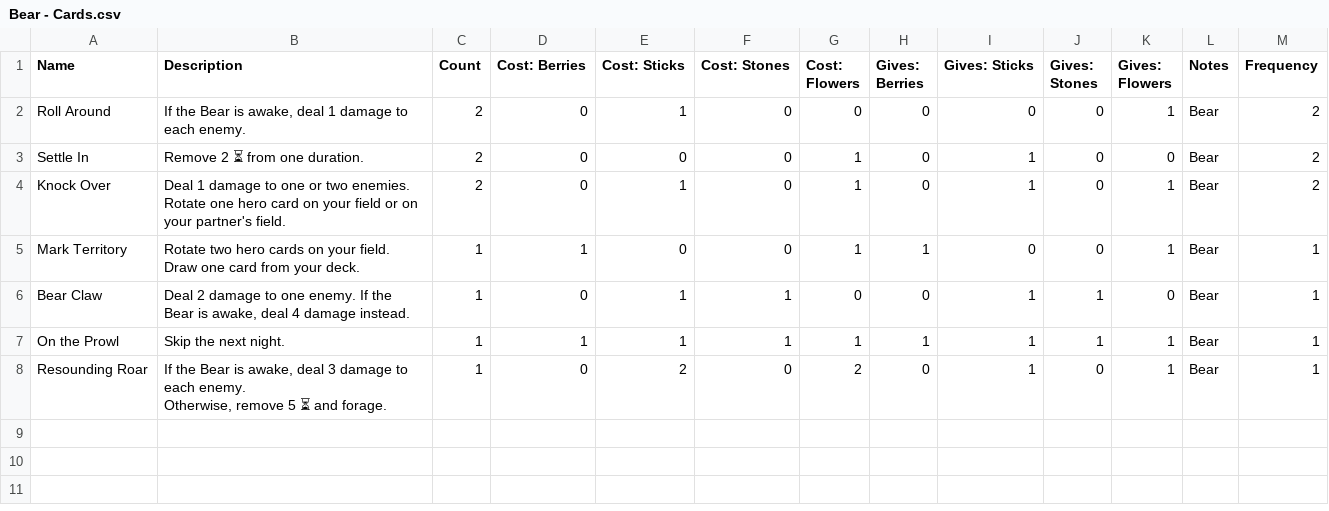
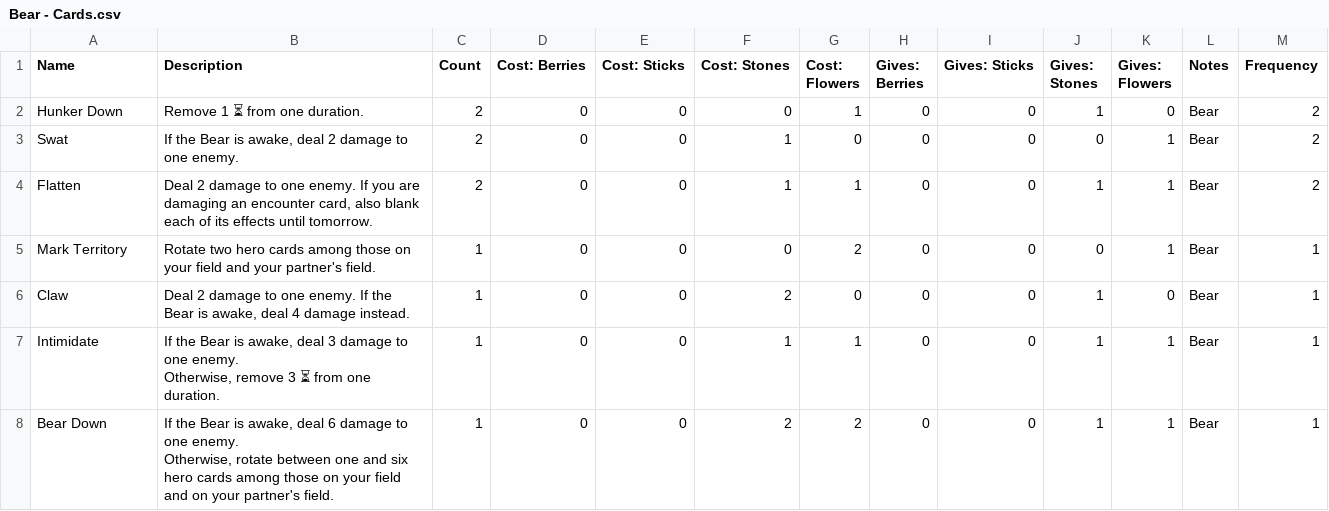
Before and after one commit to tylorlilley/UnlikelyHeroesCardGenerator, a CSV file: data/source/Bear - Cards.csv, drawn as a sheet.

```diff
--- a/data/source/Bear - Cards.csv
+++ b/data/source/Bear - Cards.csv
@@ -1,11 +1,10 @@
 Name,Description,Count,Cost: Berries,Cost: Sticks,Cost: Stones,Cost: Flowers,Gives: Berries,Gives: Sticks,Gives: Stones,Gives: Flowers,Notes,Frequency
-Roll Around,"If the Bear is awake, deal 1 damage to each enemy.",2,0,1,0,0,0,0,0,1,Bear,2
-Settle In,Remove 2 ⏳ from one duration.,2,0,0,0,1,0,1,0,0,Bear,2
-Knock Over,"Deal 1 damage to one or two enemies.
-Rotate one hero card on your field or on your partner's field.",2,0,1,0,1,0,1,0,1,Bear,2
-Mark Territory,"Rotate two hero cards on your field.
-Draw one card from your deck.",1,1,0,0,1,1,0,0,1,Bear,1
-Bear Claw,"Deal 2 damage to one enemy. If the Bear is awake, deal 4 damage instead.",1,0,1,1,0,0,1,1,0,Bear,1
-On the Prowl,Skip the next night.,1,1,1,1,1,1,1,1,1,Bear,1
-Resounding Roar,"If the Bear is awake, deal 3 damage to each enemy.
-Otherwise, remove 5 ⏳ and forage.",1,0,2,0,2,0,1,0,1,Bear,1
+Hunker Down,Remove 1 ⏳ from one duration.,2,0,0,0,1,0,0,1,0,Bear,2
+Swat,"If the Bear is awake, deal 2 damage to one enemy.",2,0,0,1,0,0,0,0,1,Bear,2
+Flatten,"Deal 2 damage to one enemy. If you are damaging an encounter card, also blank each of its effects until tomorrow.",2,0,0,1,1,0,0,1,1,Bear,2
+Mark Territory,Rotate two hero cards among those on your field and your partner's field.,1,0,0,0,2,0,0,0,1,Bear,1
+Claw,"Deal 2 damage to one enemy. If the Bear is awake, deal 4 damage instead.",1,0,0,2,0,0,0,1,0,Bear,1
+Intimidate,"If the Bear is awake, deal 3 damage to one enemy.
+Otherwise, remove 3 ⏳ from one duration.",1,0,0,1,1,0,0,1,1,Bear,1
+Bear Down,"If the Bear is awake, deal 6 damage to one enemy.
+Otherwise, rotate between one and six hero cards among those on your field and on your partner's field.",1,0,0,2,2,0,0,1,1,Bear,1
```
Also changed, not shown: data/source/Parasites - Cards.csv, data/source/The Blob - Cards.csv, 20 other files.
